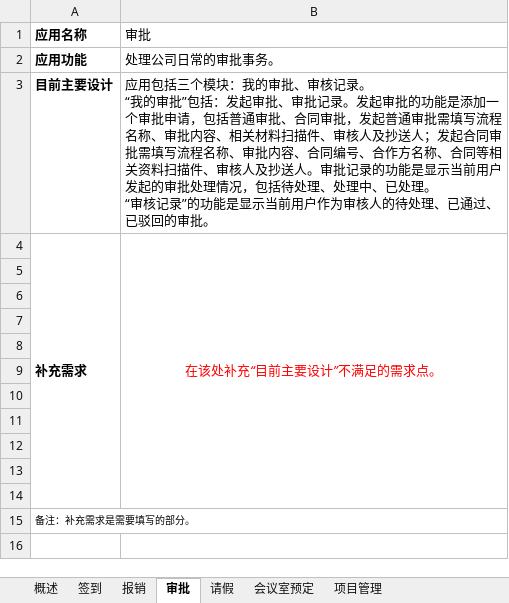
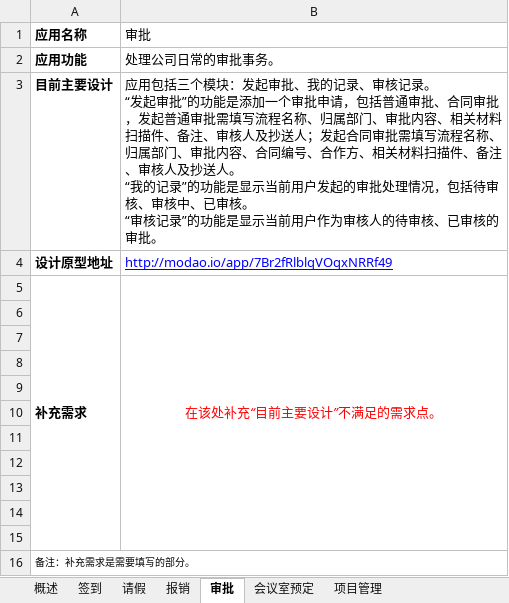
Before and after one commit to ccliu2015/WeixinMertirial, an Excel workbook: 微信企业号应用需求搜集单.xlsx, sheet 审批, drawn as a sheet; values as stored, in another font and other column widths than the file's, no borders; ↵ is a line break in a cell; the diff names each change by its address in the sheet, - before the commit and + after, or states it on an @@ line.

```diff
--- a/微信企业号应用需求搜集单.xlsx (sheet 审批)
+++ b/微信企业号应用需求搜集单.xlsx (sheet 审批)
@@ sheet tab order changed: 概述 | 签到 | 请假 | 报销 | 审批 | 会议室预定 | 项目管理 @@
-B3 (审批): …个模块：我的审批、审核记录。 ↵ “我的审批”包括：发起审批、审批记录。发起审批的功能是添加一个审批申请，包括普通审批、合同审批，发起普通审批需填写流程名称、审批内容、相关材料扫描件、审核人及抄送人；发起合同审批需填写流程名称、审批内容、合同编号、合作方名称、合同等相关资料扫描件、审核人及抄送人。审批记录的功能是显示当前用户发起的审批处理情况，包括待处理、处理中、已处理。 ↵ “审核记录”的功能是显示当前用户作为审核人的待处理、已通过、已驳回的审批。
+B3 (审批): …个模块：发起审批、我的记录、审核记录。 ↵ “发起审批”的功能是添加一个审批申请，包括普通审批、合同审批，发起普通审批需填写流程名称、归属部门、审批内容、相关材料扫描件、备注、审核人及抄送人；发起合同审批需填写流程名称、归属部门、审批内容、合同编号、合作方、相关材料扫描件、备注、审核人及抄送人。 ↵ “我的记录”的功能是显示当前用户发起的审批处理情况，包括待审核、审核中、已审核。 ↵ “审核记录”的功能是显示当前用户作为审核人的待审核、已审核的审批。
+row 4: 设计原型地址 | http://modao.io/app/7Br2fRlblqVOqxNRRf49
```
Also changed, not shown: sheet 会议室预定, sheet 报销, sheet 请假, sheet 签到, sheet 项目管理.
